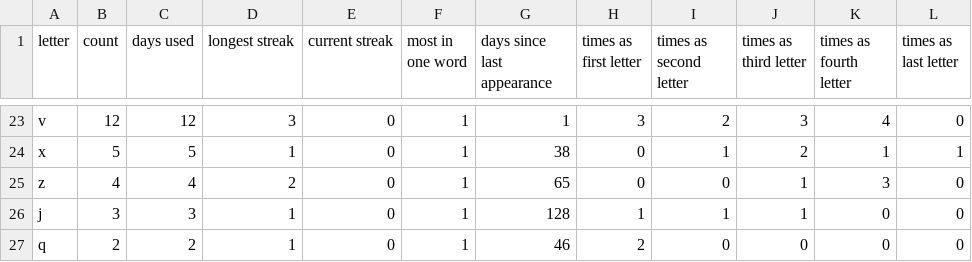
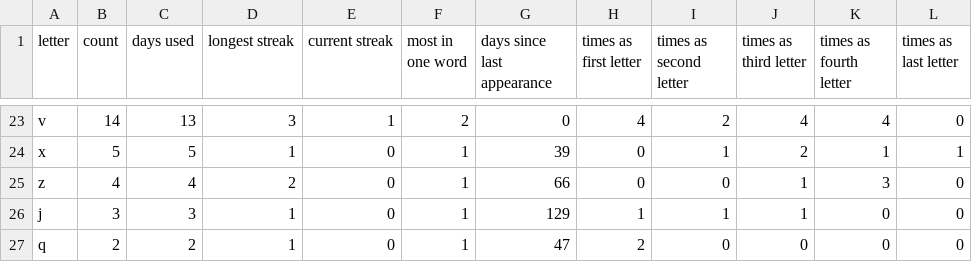
Before and after one commit to eagerterrier/previous-wordle-words, a CSV file: statistics.csv, drawn as a sheet; only a part is shown, gaps mark what is left out; the diff covers the shown part only; the diff names each change by its address in the sheet, - before the commit and + after, or states it on an @@ line.

```diff
--- a/statistics.csv
+++ b/statistics.csv
-B23 (count): 12
+B23 (count): 14
-C23 (days used): 12
+C23 (days used): 13
-E23 (current streak): 0
+E23 (current streak): 1
-F23 (most in one word): 1
+F23 (most in one word): 2
-G23 (days since last appearance): 1
+G23 (days since last appearance): 0
-H23 (times as first letter): 3
+H23 (times as first letter): 4
-J23 (times as third letter): 3
+J23 (times as third letter): 4
-G24 (days since last appearance): 38
+G24 (days since last appearance): 39
-G25 (days since last appearance): 65
+G25 (days since last appearance): 66
-G26 (days since last appearance): 128
+G26 (days since last appearance): 129
-G27 (days since last appearance): 46
+G27 (days since last appearance): 47
```
Also changed, not shown: 1 added row, 1 removed row and 29 edited cells elsewhere in this file, racingchart.csv, 2 other files.
